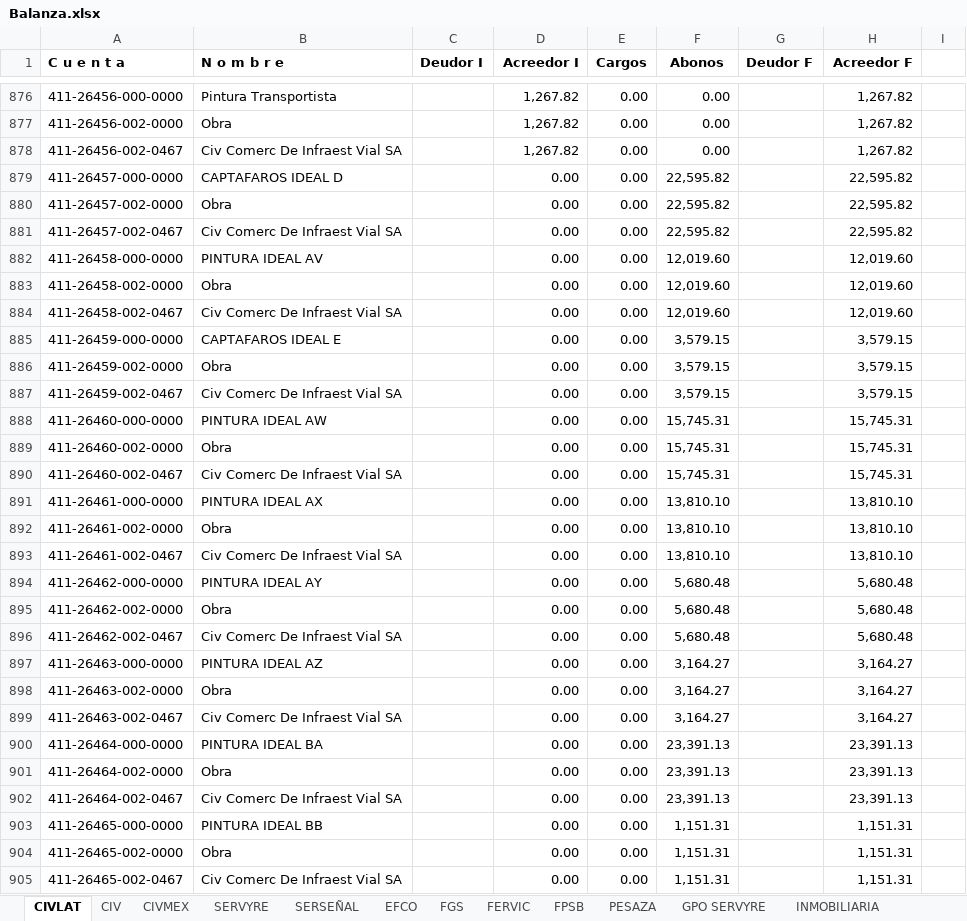
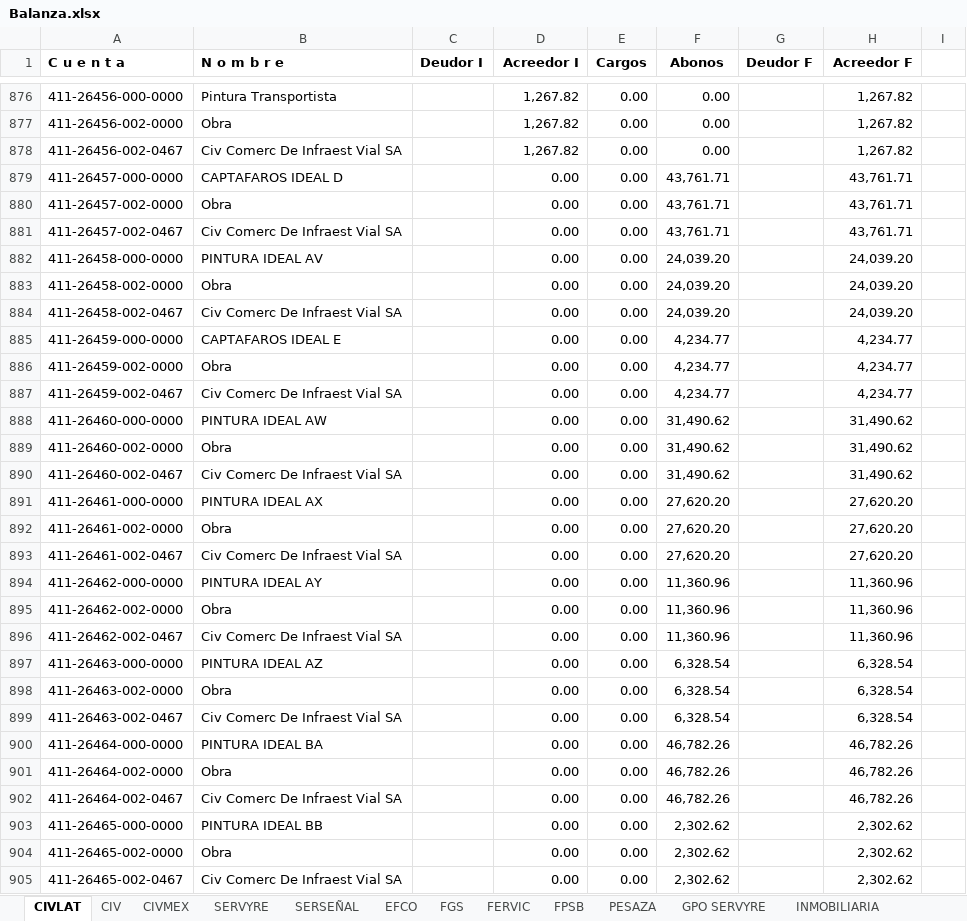
Before and after one commit to EduardoCampa/dashboard-financiero, an Excel workbook: Balanzas/2026/09/Balanza.xlsx, sheet CIVLAT, drawn as a sheet; only a part is shown, gaps mark what is left out; values as stored, in another font and other column widths than the file's, no borders; the diff covers the shown part only; the diff names each change by its address in the sheet, - before the commit and + after, or states it on an @@ line.

```diff
--- a/Balanzas/2026/09/Balanza.xlsx (sheet CIVLAT)
+++ b/Balanzas/2026/09/Balanza.xlsx (sheet CIVLAT)
-F879:F881 (Abonos): 22,595.82
+F879:F881 (Abonos): 43,761.71
-H879:H881 (Acreedor F): 22,595.82
+H879:H881 (Acreedor F): 43,761.71
-F882:F884 (Abonos): 12,019.60
+F882:F884 (Abonos): 24,039.20
-H882:H884 (Acreedor F): 12,019.60
+H882:H884 (Acreedor F): 24,039.20
-F885:F887 (Abonos): 3,579.15
+F885:F887 (Abonos): 4,234.77
-H885:H887 (Acreedor F): 3,579.15
+H885:H887 (Acreedor F): 4,234.77
-F888:F890 (Abonos): 15,745.31
+F888:F890 (Abonos): 31,490.62
-H888:H890 (Acreedor F): 15,745.31
+H888:H890 (Acreedor F): 31,490.62
-F891:F893 (Abonos): 13,810.10
+F891:F893 (Abonos): 27,620.20
-H891:H893 (Acreedor F): 13,810.10
+H891:H893 (Acreedor F): 27,620.20
-F894:F896 (Abonos): 5,680.48
+F894:F896 (Abonos): 11,360.96
-H894:H896 (Acreedor F): 5,680.48
+H894:H896 (Acreedor F): 11,360.96
-F897:F899 (Abonos): 3,164.27
+F897:F899 (Abonos): 6,328.54
-H897:H899 (Acreedor F): 3,164.27
+H897:H899 (Acreedor F): 6,328.54
-F900:F902 (Abonos): 23,391.13
+F900:F902 (Abonos): 46,782.26
-H900:H902 (Acreedor F): 23,391.13
+H900:H902 (Acreedor F): 46,782.26
-F903:F905 (Abonos): 1,151.31
+F903:F905 (Abonos): 2,302.62
-H903:H905 (Acreedor F): 1,151.31
+H903:H905 (Acreedor F): 2,302.62
```
Also changed, not shown: 71 removed rows, 301 edited cells and cell formats elsewhere in this sheet.
